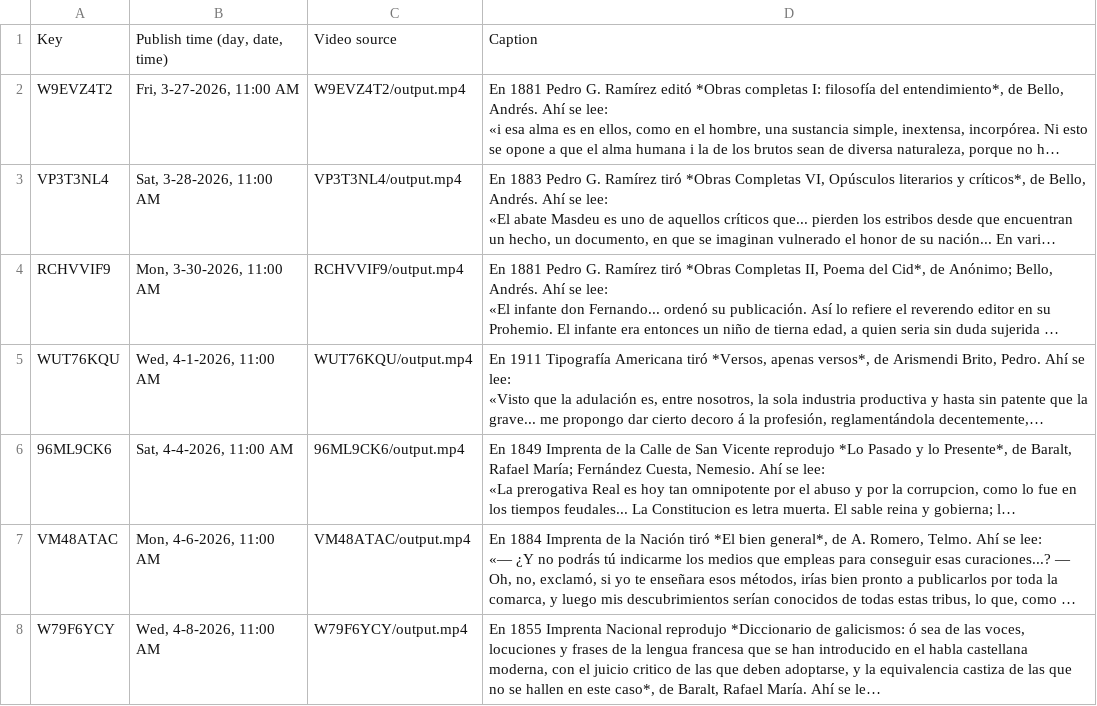
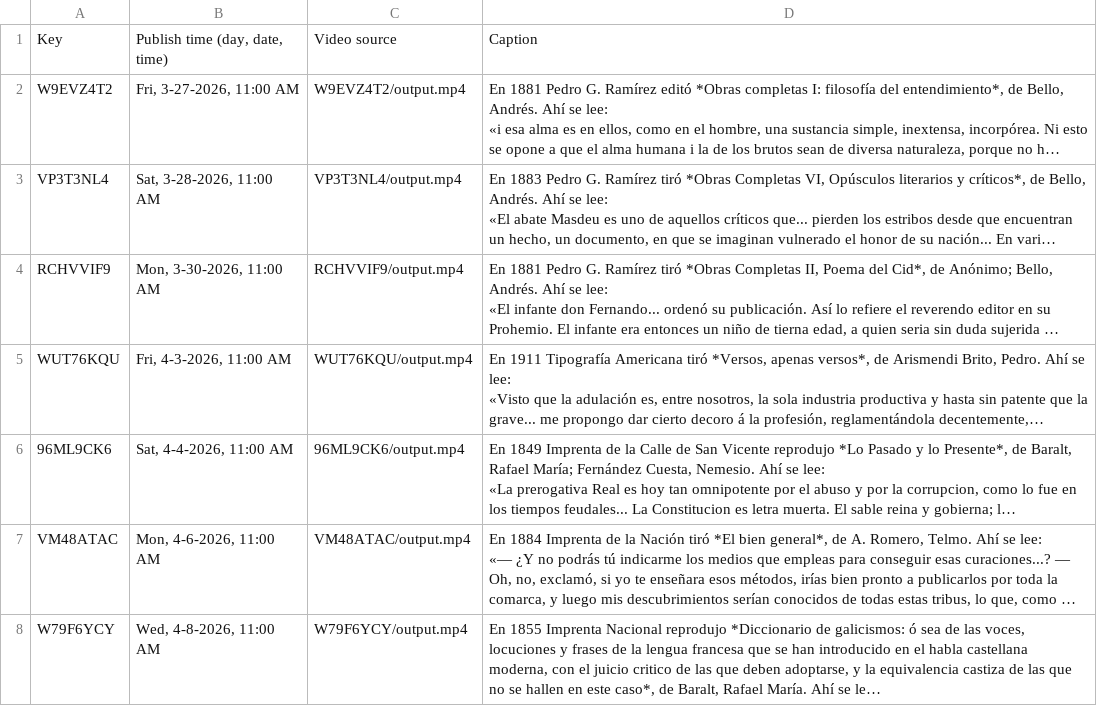
Before and after one commit to morelrep/BibAV, a CSV file: _data/posts.csv, drawn as a sheet; only a part is shown; long unchanged cells end in …; the diff names each change by its address in the sheet, - before the commit and + after, or states it on an @@ line.

Commit message:
moved todays post to tomorrow [skip ci]

```diff
--- a/_data/posts.csv
+++ b/_data/posts.csv
-B5: Wed, 4-1-2026, 11:00 AM
+B5: Fri, 4-3-2026, 11:00 AM
```
